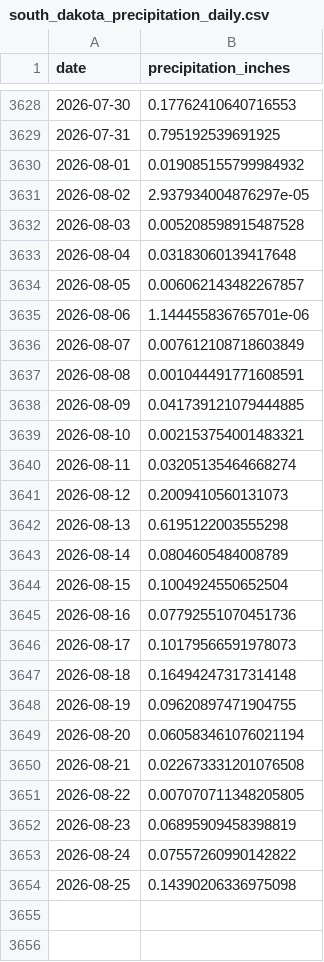
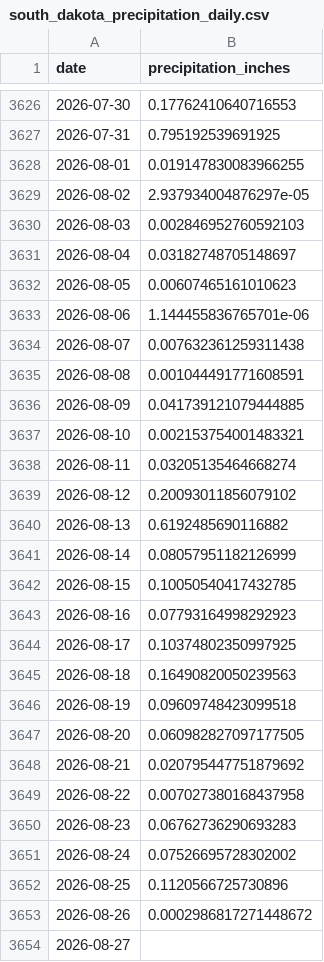
Before and after one commit to byandell/rainDrought, a CSV file: data/south_dakota_precipitation_daily.csv, drawn as a sheet; only a part is shown, gaps mark what is left out; the diff covers the shown part only.

```diff
--- a/data/south_dakota_precipitation_daily.csv
+++ b/data/south_dakota_precipitation_daily.csv
@@ -3629,9 +3627,9 @@ date,precipitation_inches
 2026-07-31,0.795192539691925
-2026-08-01,0.019085155799984932
+2026-08-01,0.019147830083966255
 2026-08-02,2.937934004876297e-05
-2026-08-03,0.005208598915487528
-2026-08-04,0.03183060139417648
-2026-08-05,0.006062143482267857
+2026-08-03,0.002846952760592103
+2026-08-04,0.03182748705148697
+2026-08-05,0.00607465161010623
 2026-08-06,1.144455836765701e-06
-2026-08-07,0.007612108718603849
+2026-08-07,0.007632361259311438
 2026-08-08,0.001044491771608591
@@ -3640,15 +3638,17 @@ date,precipitation_inches
 2026-08-11,0.03205135464668274
-2026-08-12,0.2009410560131073
-2026-08-13,0.6195122003555298
-2026-08-14,0.0804605484008789
-2026-08-15,0.1004924550652504
-2026-08-16,0.07792551070451736
-2026-08-17,0.10179566591978073
-2026-08-18,0.16494247317314148
-2026-08-19,0.09620897471904755
-2026-08-20,0.060583461076021194
-2026-08-21,0.022673331201076508
-2026-08-22,0.007070711348205805
-2026-08-23,0.06895909458398819
-2026-08-24,0.07557260990142822
-2026-08-25,0.14390206336975098
+2026-08-12,0.20093011856079102
+2026-08-13,0.6192485690116882
+2026-08-14,0.08057951182126999
+2026-08-15,0.10050540417432785
+2026-08-16,0.07793164998292923
+2026-08-17,0.10374802350997925
+2026-08-18,0.16490820050239563
+2026-08-19,0.09609748423099518
+2026-08-20,0.060982827097177505
+2026-08-21,0.020795447751879692
+2026-08-22,0.007027380168437958
+2026-08-23,0.06762736290693283
+2026-08-24,0.07526695728302002
+2026-08-25,0.1120566725730896
+2026-08-26,0.0002986817271448672
+2026-08-27,
```
Also changed, not shown: 2 removed rows and 72 edited cells elsewhere in this file, data/oglala_lakota_drought_weekly.csv, data/todd_drought_weekly.csv, 7 other files.
